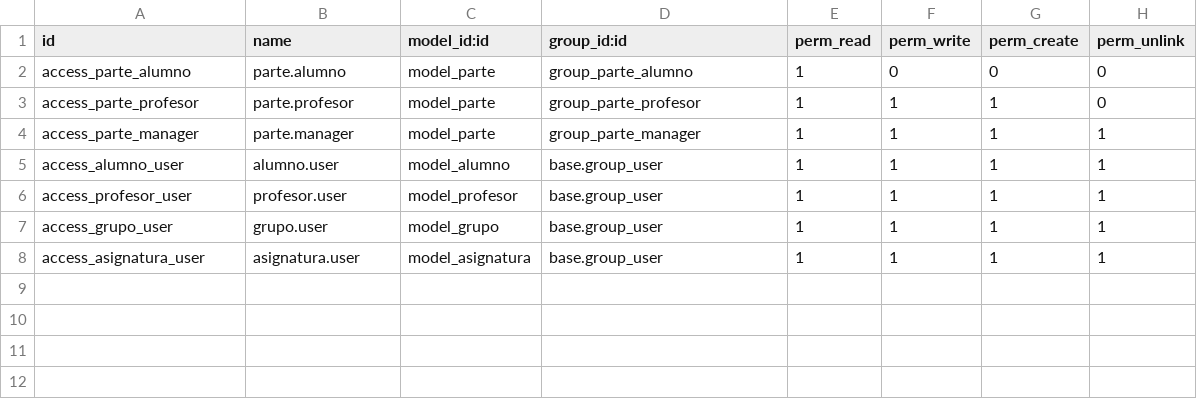
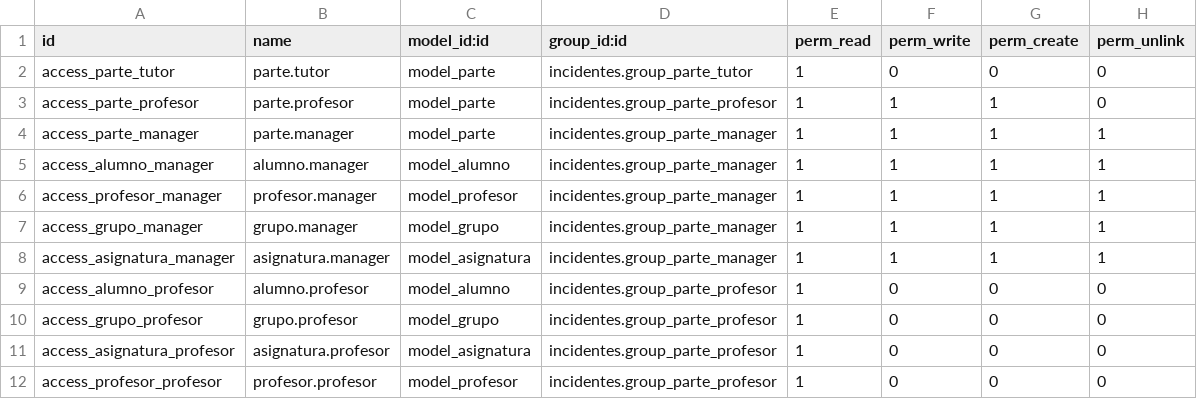
Before and after one commit to aleixGit-Hub/proyectoOdoo2, a CSV file: incidentes/security/ir.model.access.csv, drawn as a sheet.

Commit message:
Reestructuracion del modulo incidentes: eliminada subcarpeta redundante

```diff
--- a/incidentes/security/ir.model.access.csv
+++ b/incidentes/security/ir.model.access.csv
@@ -1,8 +1,12 @@
 id,name,model_id:id,group_id:id,perm_read,perm_write,perm_create,perm_unlink
-access_parte_alumno,parte.alumno,model_parte,group_parte_alumno,1,0,0,0
-access_parte_profesor,parte.profesor,model_parte,group_parte_profesor,1,1,1,0
-access_parte_manager,parte.manager,model_parte,group_parte_manager,1,1,1,1
-access_alumno_user,alumno.user,model_alumno,base.group_user,1,1,1,1
-access_profesor_user,profesor.user,model_profesor,base.group_user,1,1,1,1
-access_grupo_user,grupo.user,model_grupo,base.group_user,1,1,1,1
-access_asignatura_user,asignatura.user,model_asignatura,base.group_user,1,1,1,1
+access_parte_tutor,parte.tutor,model_parte,incidentes.group_parte_tutor,1,0,0,0
+access_parte_profesor,parte.profesor,model_parte,incidentes.group_parte_profesor,1,1,1,0
+access_parte_manager,parte.manager,model_parte,incidentes.group_parte_manager,1,1,1,1
+access_alumno_manager,alumno.manager,model_alumno,incidentes.group_parte_manager,1,1,1,1
+access_profesor_manager,profesor.manager,model_profesor,incidentes.group_parte_manager,1,1,1,1
+access_grupo_manager,grupo.manager,model_grupo,incidentes.group_parte_manager,1,1,1,1
+access_asignatura_manager,asignatura.manager,model_asignatura,incidentes.group_parte_manager,1,1,1,1
+access_alumno_profesor,alumno.profesor,model_alumno,incidentes.group_parte_profesor,1,0,0,0
+access_grupo_profesor,grupo.profesor,model_grupo,incidentes.group_parte_profesor,1,0,0,0
+access_asignatura_profesor,asignatura.profesor,model_asignatura,incidentes.group_parte_profesor,1,0,0,0
+access_profesor_profesor,profesor.profesor,model_profesor,incidentes.group_parte_profesor,1,0,0,0
```
Also changed, not shown: 30 other files.
